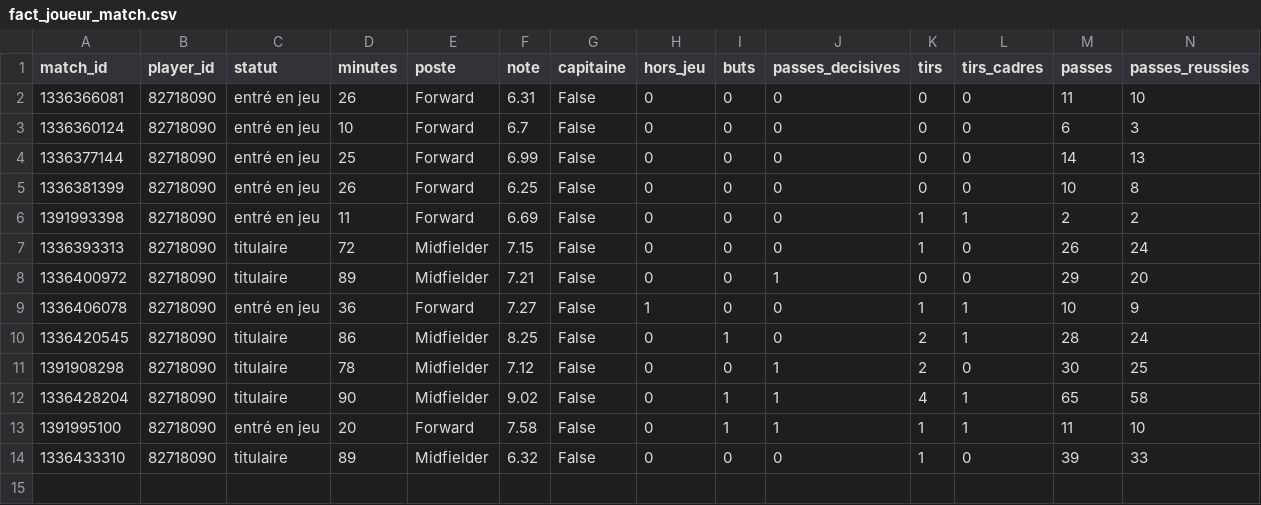
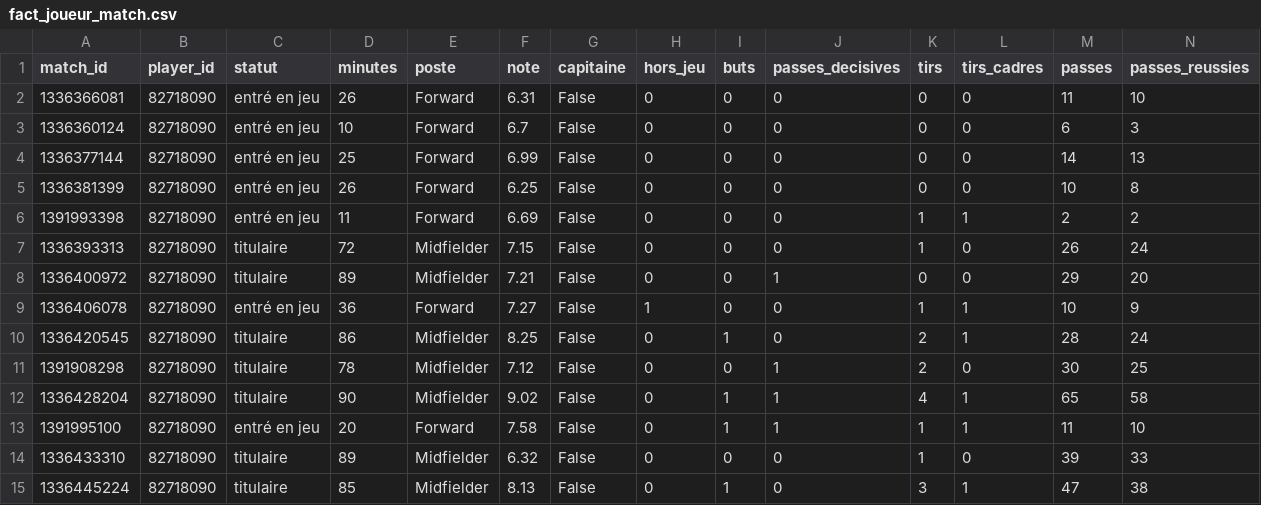
Before and after one commit to karlfring/diomande-tracker, a CSV file: data/processed/2026/fact_joueur_match.csv, drawn as a sheet; only a part is shown; rows hold the shown columns only; the diff names each change by its address in the sheet, - before the commit and + after, or states it on an @@ line.

```diff
--- a/data/processed/2026/fact_joueur_match.csv
+++ b/data/processed/2026/fact_joueur_match.csv
+row 15: 1336445224 | 82718090 | titulaire | 85 | Midfielder | 8.13 | False | 0 | 1 | 0 | 3 | 1 | 47 | 38
```
Also changed, not shown: data/processed/2026/dim_match.csv, data/processed/2026/fact_ingestion.csv, 5 other files.
